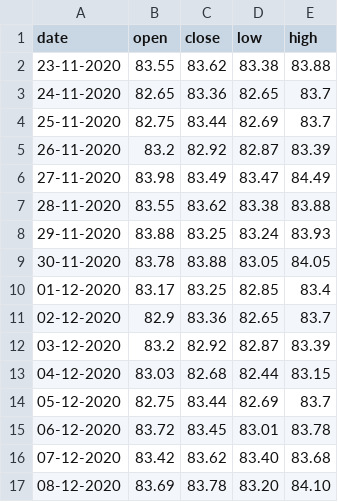
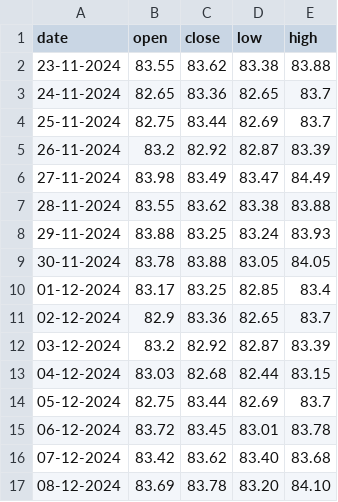
Before and after one commit to borntofrappe/fullstack-d3, a CSV file: 08 - Common Charts/Candlestick/data_stock.csv, drawn as a sheet.

Commit message:
review 08 - Common charts

```diff
--- a/08 - Common Charts/Candlestick/data_stock.csv
+++ b/08 - Common Charts/Candlestick/data_stock.csv
@@ -1,17 +1,17 @@
 date,open,close,low,high
-23-11-2020,83.55,83.62,83.38,83.88
-24-11-2020,82.65,83.36,82.65,83.7
-25-11-2020,82.75,83.44,82.69,83.7
-26-11-2020,83.2,82.92,82.87,83.39
-27-11-2020,83.98,83.49,83.47,84.49
-28-11-2020,83.55,83.62,83.38,83.88
-29-11-2020,83.88,83.25,83.24,83.93
-30-11-2020,83.78,83.88,83.05,84.05
-01-12-2020,83.17,83.25,82.85,83.4
-02-12-2020,82.9,83.36,82.65,83.7
-03-12-2020,83.2,82.92,82.87,83.39
-04-12-2020,83.03,82.68,82.44,83.15
-05-12-2020,82.75,83.44,82.69,83.7
-06-12-2020,83.72,83.45,83.01,83.78
-07-12-2020,83.42,83.62,83.40,83.68
-08-12-2020,83.69,83.78,83.20,84.10
+23-11-2024,83.55,83.62,83.38,83.88
+24-11-2024,82.65,83.36,82.65,83.7
+25-11-2024,82.75,83.44,82.69,83.7
+26-11-2024,83.2,82.92,82.87,83.39
+27-11-2024,83.98,83.49,83.47,84.49
+28-11-2024,83.55,83.62,83.38,83.88
+29-11-2024,83.88,83.25,83.24,83.93
+30-11-2024,83.78,83.88,83.05,84.05
+01-12-2024,83.17,83.25,82.85,83.4
+02-12-2024,82.9,83.36,82.65,83.7
+03-12-2024,83.2,82.92,82.87,83.39
+04-12-2024,83.03,82.68,82.44,83.15
+05-12-2024,82.75,83.44,82.69,83.7
+06-12-2024,83.72,83.45,83.01,83.78
+07-12-2024,83.42,83.62,83.40,83.68
+08-12-2024,83.69,83.78,83.20,84.10
```
Also changed, not shown: 25 other files.
